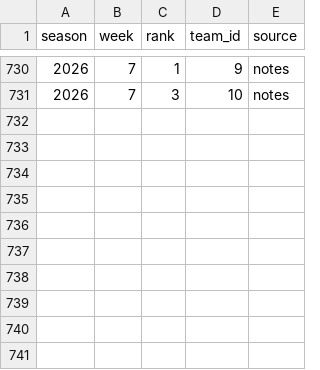
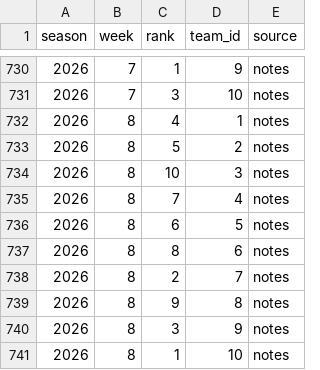
Before and after one commit to JMKniss/we-are-how-u-mean, a CSV file: data/archive/vlog_power_rankings.csv, drawn as a sheet; only a part is shown, gaps mark what is left out; the diff names each change by its address in the sheet, - before the commit and + after, or states it on an @@ line.

```diff
--- a/data/archive/vlog_power_rankings.csv
+++ b/data/archive/vlog_power_rankings.csv
+row 732: 2026 | 8 | 4 | 1 | notes
+row 733: 2026 | 8 | 5 | 2 | notes
+row 734: 2026 | 8 | 10 | 3 | notes
+row 735: 2026 | 8 | 7 | 4 | notes
+row 736: 2026 | 8 | 6 | 5 | notes
+row 737: 2026 | 8 | 8 | 6 | notes
+row 738: 2026 | 8 | 2 | 7 | notes
+row 739: 2026 | 8 | 9 | 8 | notes
+row 740: 2026 | 8 | 3 | 9 | notes
+row 741: 2026 | 8 | 1 | 10 | notes
```
Also changed, not shown: data/archive/rosters.csv, data/archive/transactions.csv, 5 other files.
